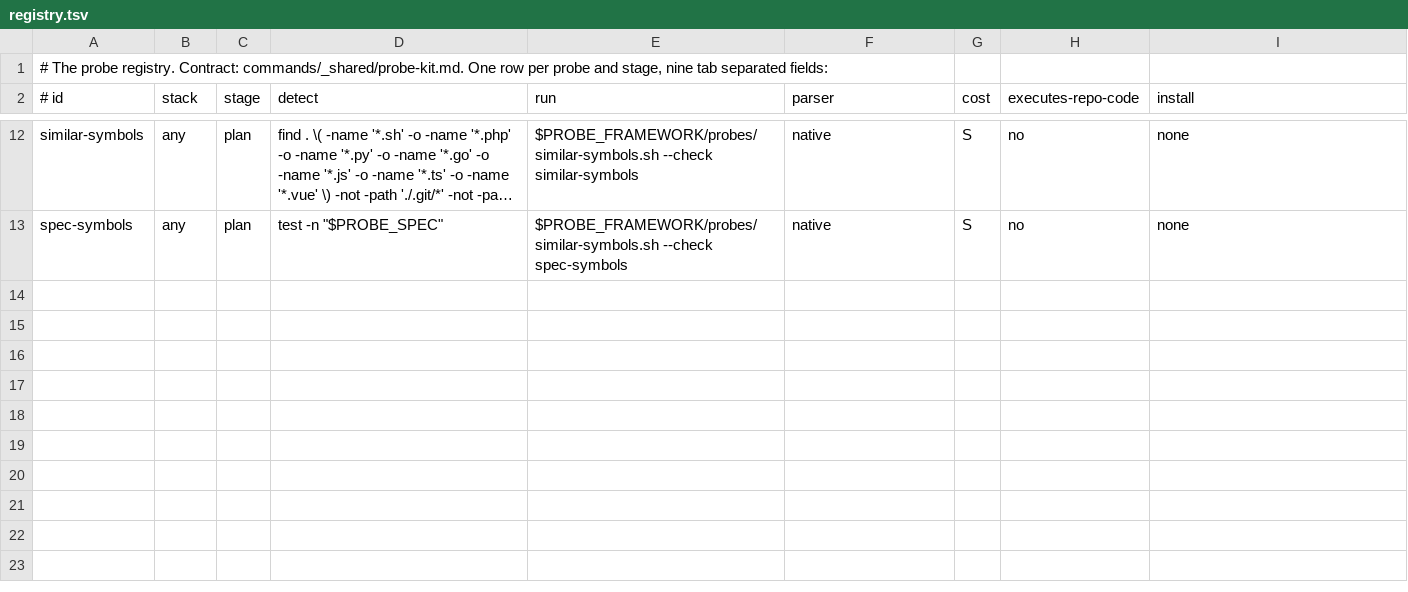
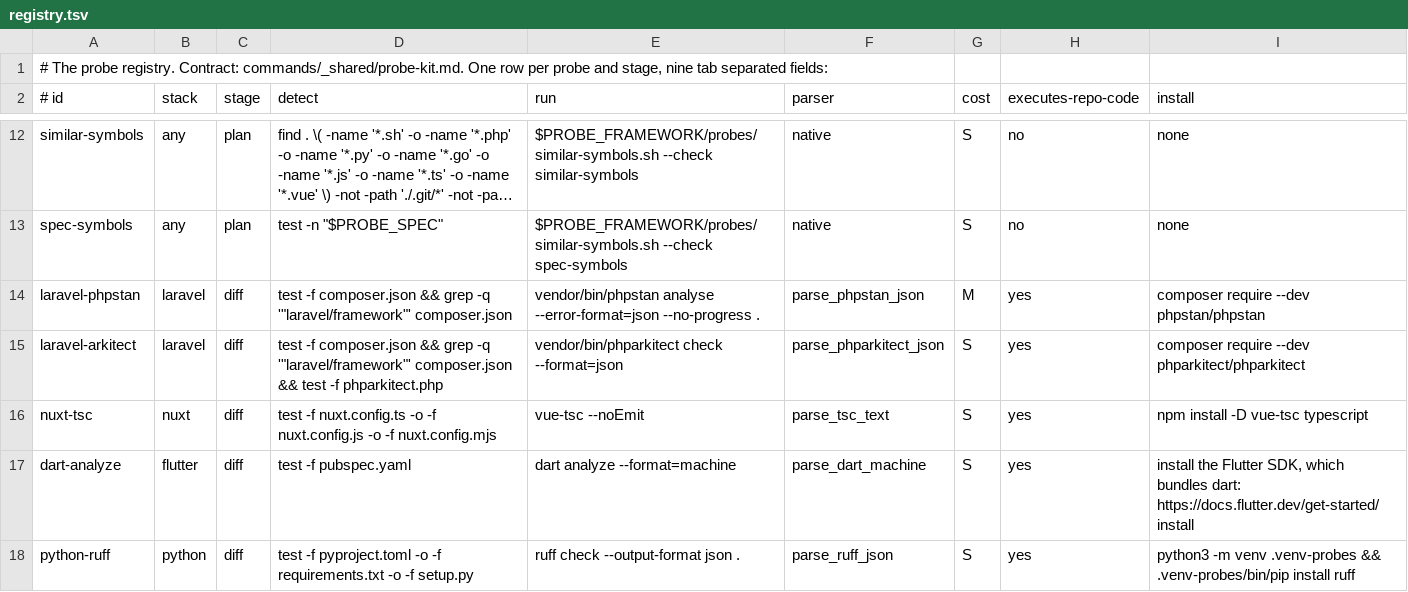
Before and after one commit to karoldabro/vault, a TSV file: probes/registry.tsv, drawn as a sheet; only a part is shown, gaps mark what is left out; long unchanged cells end in …; the diff names each change by its address in the sheet, - before the commit and + after, or states it on an @@ line.

```diff
--- a/probes/registry.tsv
+++ b/probes/registry.tsv
+row 14: laravel-phpstan | laravel | diff | test -f composer.json && grep -q '"laravel/framework"' composer.json | vendor/bin/phpstan analyse --error-format=json --no-progress . | parse_phpstan_json | M | yes | composer require --dev phpstan/phpstan
+row 15: laravel-arkitect | laravel | diff | test -f composer.json && grep -q '"laravel/framework"' composer.json && test -f phparkitect.php | vendor/bin/phparkitect check --format=json | parse_phparkitect_json | S | yes | composer require --dev phparkitect/phparkitect
+row 16: nuxt-tsc | nuxt | diff | test -f nuxt.config.ts -o -f nuxt.config.js -o -f nuxt.config.mjs | vue-tsc --noEmit | parse_tsc_text | S | yes | npm install -D vue-tsc typescript
+row 17: dart-analyze | flutter | diff | test -f pubspec.yaml | dart analyze --format=machine | parse_dart_machine | S | yes | install the Flutter SDK, which bundles dart: https://docs.flutter.dev/get-started/install
+row 18: python-ruff | python | diff | test -f pyproject.toml -o -f requirements.txt -o -f setup.py | ruff check --output-format json . | parse_ruff_json | S | yes | python3 -m venv .venv-probes && .venv-probes/bin/pip install ruff
```
Also changed, not shown: 22 other files.
